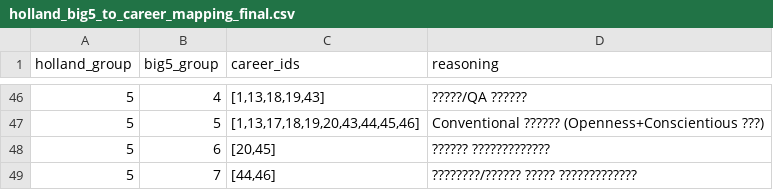
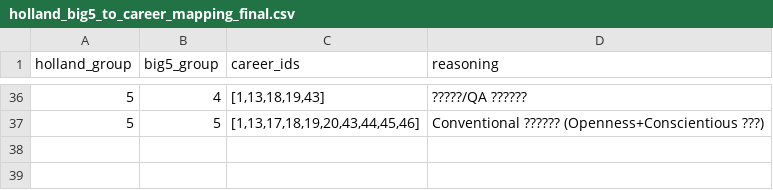
Before and after one commit to hammer-pp/Career-path-guidance-web-application, a CSV file: visioncareer-backend/holland_big5_to_career_mapping_final.csv, drawn as a sheet; only a part is shown, gaps mark what is left out; the diff covers the shown part only; the diff names each change by its address in the sheet, - before the commit and + after, or states it on an @@ line.

```diff
--- a/visioncareer-backend/holland_big5_to_career_mapping_final.csv
+++ b/visioncareer-backend/holland_big5_to_career_mapping_final.csv
-row 48: 5 | 6 | [20,45] | ?????? ?????????????
-row 49: 5 | 7 | [44,46] | ????????/?????? ????? ?????????????
```
Also changed, not shown: 10 removed rows elsewhere in this file.
